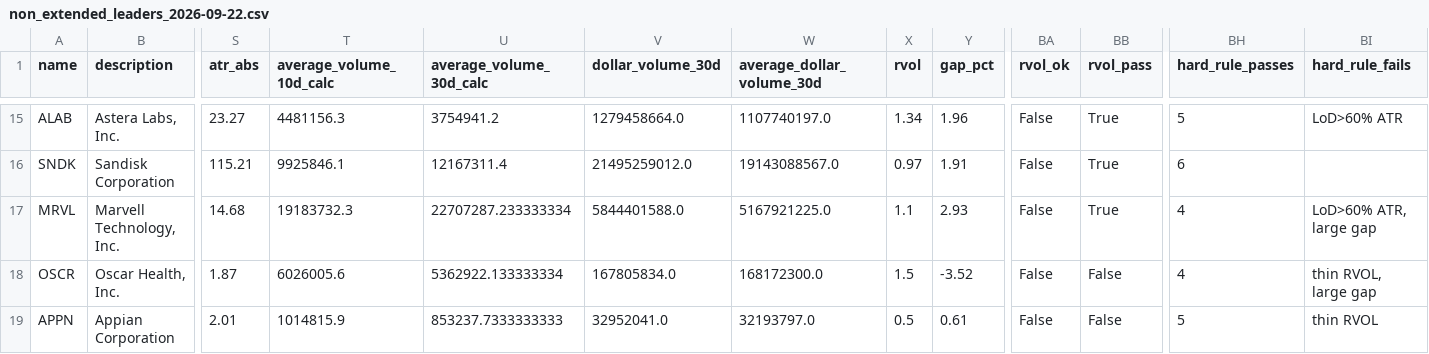
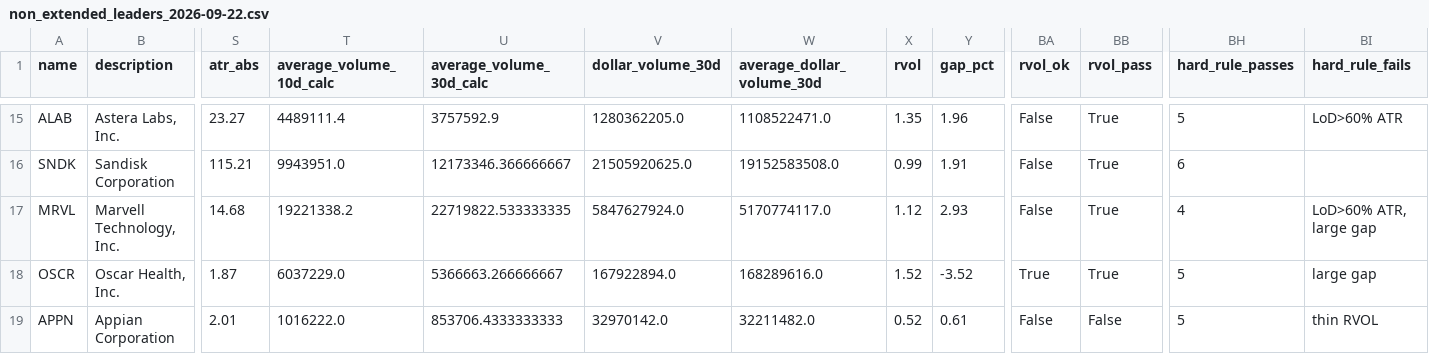
Before and after one commit to Homasi28/theme-scanner, a CSV file: outputs/non_extended_leaders_2026-09-22.csv, drawn as a sheet; only a part is shown, gaps mark what is left out; the diff covers the shown part only; the diff names each change by its address in the sheet, - before the commit and + after, or states it on an @@ line.

```diff
--- a/outputs/non_extended_leaders_2026-09-22.csv
+++ b/outputs/non_extended_leaders_2026-09-22.csv
-T15 (average_volume_10d_calc): 4481156.3
+T15 (average_volume_10d_calc): 4489111.4
-U15 (average_volume_30d_calc): 3754941.2
+U15 (average_volume_30d_calc): 3757592.9
-V15 (dollar_volume_30d): 1279458664.0
+V15 (dollar_volume_30d): 1280362205.0
-W15 (average_dollar_volume_30d): 1107740197.0
+W15 (average_dollar_volume_30d): 1108522471.0
-X15 (rvol): 1.34
+X15 (rvol): 1.35
-T16 (average_volume_10d_calc): 9925846.1
+T16 (average_volume_10d_calc): 9943951.0
-U16 (average_volume_30d_calc): 12167311.4
+U16 (average_volume_30d_calc): 12173346.366666667
-V16 (dollar_volume_30d): 21495259012.0
+V16 (dollar_volume_30d): 21505920625.0
-W16 (average_dollar_volume_30d): 19143088567.0
+W16 (average_dollar_volume_30d): 19152583508.0
-X16 (rvol): 0.97
+X16 (rvol): 0.99
-T17 (average_volume_10d_calc): 19183732.3
+T17 (average_volume_10d_calc): 19221338.2
-U17 (average_volume_30d_calc): 22707287.233333334
+U17 (average_volume_30d_calc): 22719822.533333335
-V17 (dollar_volume_30d): 5844401588.0
+V17 (dollar_volume_30d): 5847627924.0
-W17 (average_dollar_volume_30d): 5167921225.0
+W17 (average_dollar_volume_30d): 5170774117.0
-X17 (rvol): 1.1
+X17 (rvol): 1.12
-T18 (average_volume_10d_calc): 6026005.6
+T18 (average_volume_10d_calc): 6037229.0
-U18 (average_volume_30d_calc): 5362922.133333334
+U18 (average_volume_30d_calc): 5366663.266666667
-V18 (dollar_volume_30d): 167805834.0
+V18 (dollar_volume_30d): 167922894.0
-W18 (average_dollar_volume_30d): 168172300.0
+W18 (average_dollar_volume_30d): 168289616.0
-X18 (rvol): 1.5
+X18 (rvol): 1.52
-BA18 (rvol_ok): False
+BA18 (rvol_ok): True
-BB18 (rvol_pass): False
+BB18 (rvol_pass): True
-BH18 (hard_rule_passes): 4
+BH18 (hard_rule_passes): 5
-BI18 (hard_rule_fails): thin RVOL, large gap
+BI18 (hard_rule_fails): large gap
-T19 (average_volume_10d_calc): 1014815.9
+T19 (average_volume_10d_calc): 1016222.0
-U19 (average_volume_30d_calc): 853237.7333333333
+U19 (average_volume_30d_calc): 853706.4333333333
-V19 (dollar_volume_30d): 32952041.0
+V19 (dollar_volume_30d): 32970142.0
-W19 (average_dollar_volume_30d): 32193797.0
+W19 (average_dollar_volume_30d): 32211482.0
-X19 (rvol): 0.5
+X19 (rvol): 0.52
```
Also changed, not shown: 110 edited cells elsewhere in this file, outputs/filtered_universe_2026-09-22.csv, outputs/focus_candidates_2026-09-22.csv, 3 other files.
